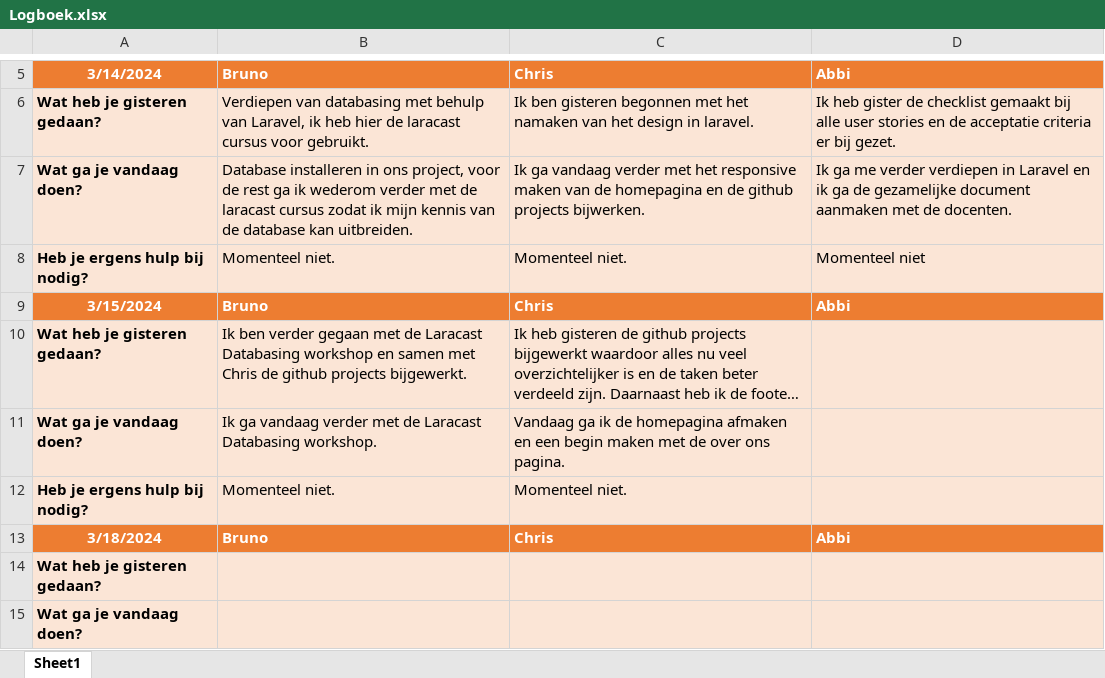
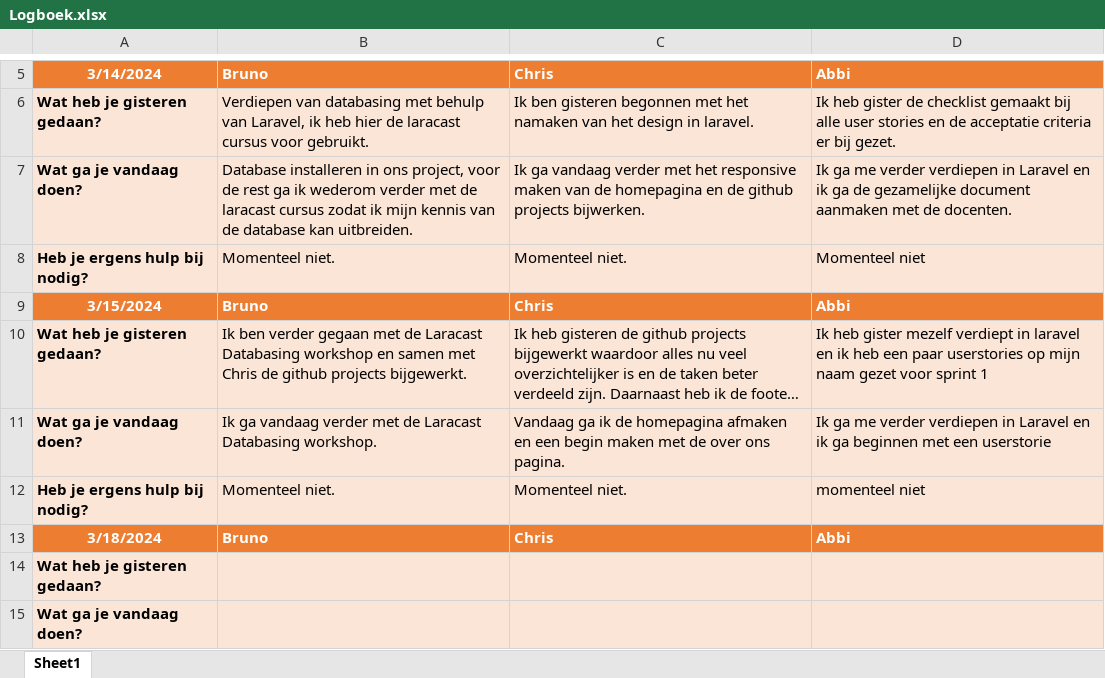
Before and after one commit to horizoncollege/rijschool-abc, an Excel workbook: Logboek/Logboek.xlsx, sheet Sheet1, drawn as a sheet; only a part is shown, gaps mark what is left out; long unchanged cells end in …; values as stored, in another font and other column widths than the file's, no borders; the diff names each change by its address in the sheet, - before the commit and + after, or states it on an @@ line.

Commit message:
update logboek

```diff
--- a/Logboek/Logboek.xlsx (sheet Sheet1)
+++ b/Logboek/Logboek.xlsx (sheet Sheet1)
-D10: (empty)
+D10: Ik heb gister mezelf verdiept in laravel en ik heb een paar userstories op mijn naam gezet voor sprint 1
-D11: (empty)
+D11: Ik ga me verder verdiepen in Laravel en ik ga beginnen met een userstorie
-D12: (empty)
+D12: momenteel niet
```
